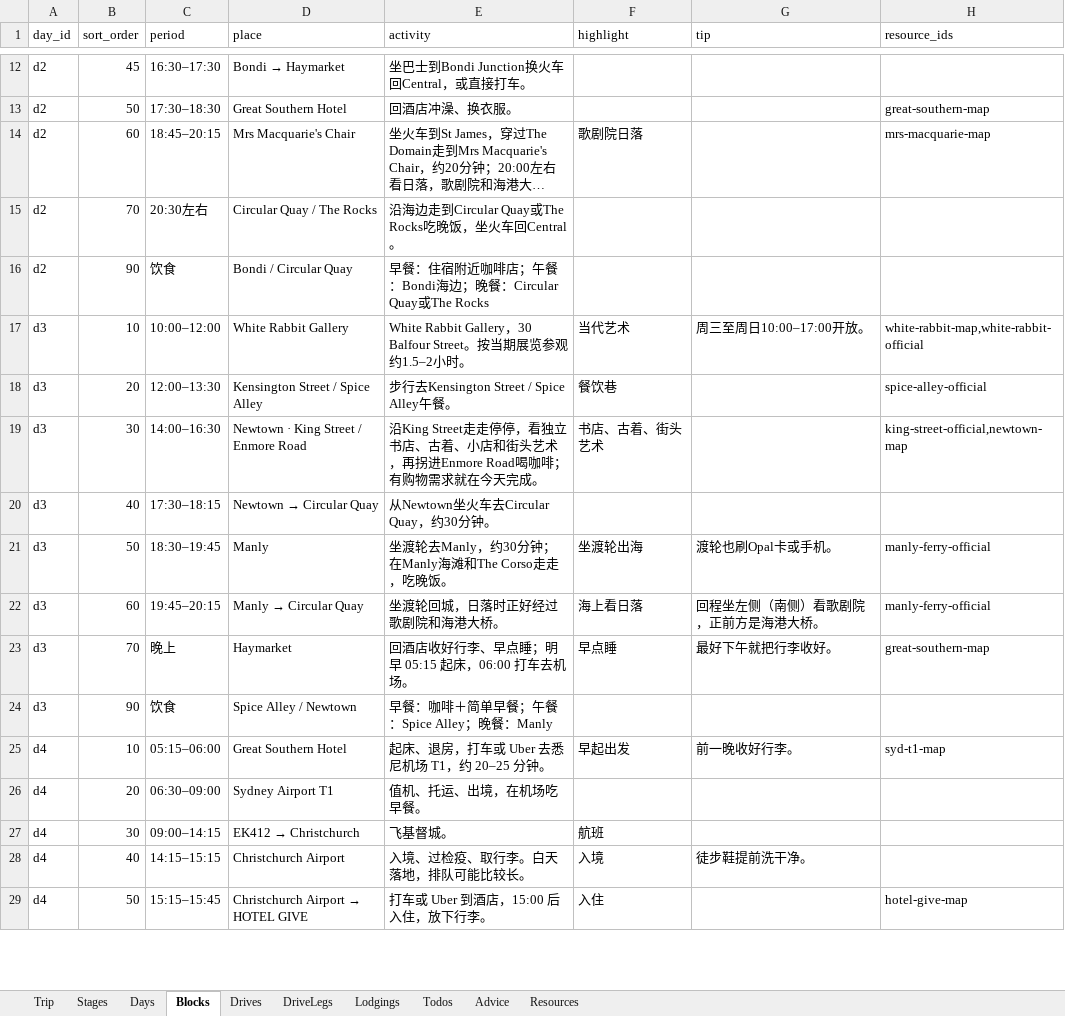
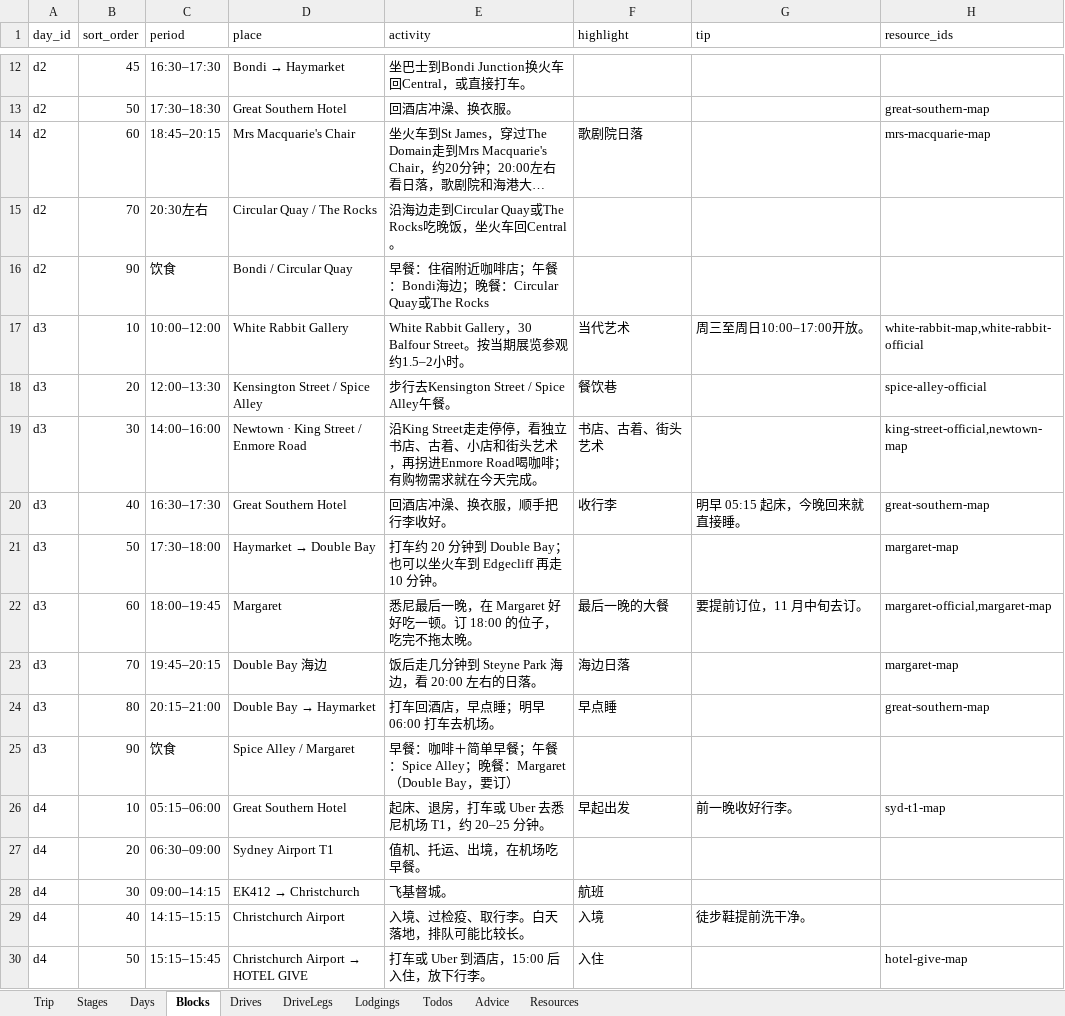
Before and after one commit to s413286943-cmyk/Aussie-Split, an Excel workbook: content/nz2027-itinerary.xlsx, sheet Blocks, drawn as a sheet; only a part is shown, gaps mark what is left out; long unchanged cells end in …; values as stored, in another font and other column widths than the file's, no borders; addresses are those after the commit; the diff names each change by its address in the sheet, - before the commit and + after, or states it on an @@ line.

```diff
--- a/content/nz2027-itinerary.xlsx (sheet Blocks)
+++ b/content/nz2027-itinerary.xlsx (sheet Blocks)
-C19 (period): 14:00–16:30
+C19 (period): 14:00–16:00
-C20 (period): 17:30–18:15
+C20 (period): 16:30–17:30
@@ D20 (place): Newtown → Circular Quay → Great Southern Hotel @@
-E20 (activity): 从Newtown坐火车去Circular Quay，约30分钟。
+E20 (activity): 回酒店冲澡、换衣服，顺手把行李收好。
-F20 (highlight): (empty)
+F20 (highlight): 收行李
-G20 (tip): (empty)
+G20 (tip): 明早 05:15 起床，今晚回来就直接睡。
-H20 (resource_ids): (empty)
+H20 (resource_ids): great-southern-map
-C21 (period): 18:30–19:45
+C21 (period): 17:30–18:00
@@ D21 (place): Manly → Haymarket → Double Bay @@
-E21 (activity): 坐渡轮去Manly，约30分钟；在Manly海滩和The Corso走走，吃晚饭。
+E21 (activity): 打车约 20 分钟到 Double Bay；也可以坐火车到 Edgecliff 再走 10 分钟。
-F21 (highlight): 坐渡轮出海
+F21 (highlight): (empty)
-G21 (tip): 渡轮也刷Opal卡或手机。
+G21 (tip): (empty)
-H21 (resource_ids): manly-ferry-official
+H21 (resource_ids): margaret-map
-C22 (period): 19:45–20:15
+C22 (period): 18:00–19:45
@@ D22 (place): Manly → Circular Quay → Margaret @@
-E22 (activity): 坐渡轮回城，日落时正好经过歌剧院和海港大桥。
+E22 (activity): 悉尼最后一晚，在 Margaret 好好吃一顿。订 18:00 的位子，吃完不拖太晚。
-F22 (highlight): 海上看日落
+F22 (highlight): 最后一晚的大餐
-G22 (tip): 回程坐左侧（南侧）看歌剧院，正前方是海港大桥。
+G22 (tip): 要提前订位，11 月中旬去订。
-H22 (resource_ids): manly-ferry-official
+H22 (resource_ids): margaret-official,margaret-map
+row 23: d3 | 70 | 19:45–20:15 | Double Bay 海边 | 饭后走几分钟到 Steyne Park 海边，看 20:00 左右的日落。 | 海边日落 |  | margaret-map
-B24 (sort_order): 70
+B24 (sort_order): 80
-C24 (period): 晚上
+C24 (period): 20:15–21:00
@@ D24 (place): Haymarket → Double Bay → Haymarket @@
-E24 (activity): 回酒店收好行李、早点睡；明早 05:15 起床，06:00 打车去机场。
+E24 (activity): 打车回酒店，早点睡；明早 06:00 打车去机场。
-G24 (tip): 最好下午就把行李收好。
+G24 (tip): (empty)
-D25 (place): Spice Alley / Newtown
+D25 (place): Spice Alley / Margaret
-E25 (activity): 早餐：咖啡＋简单早餐；午餐：Spice Alley；晚餐：Manly
+E25 (activity): 早餐：咖啡＋简单早餐；午餐：Spice Alley；晚餐：Margaret（Double Bay，要订）
```
Also changed, not shown: sheet Resources, sheet Todos, sheet Days, 5 other files.
